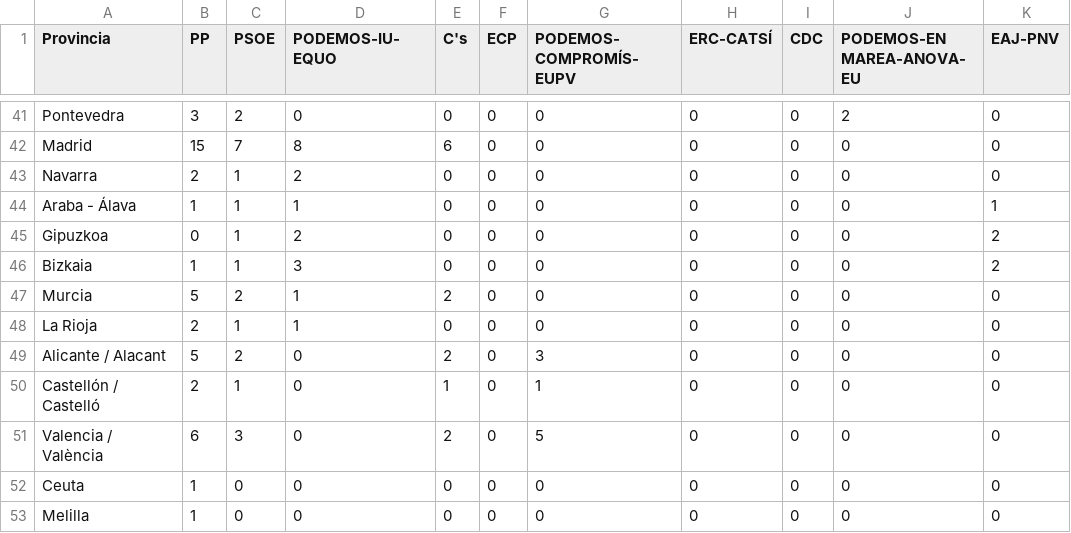
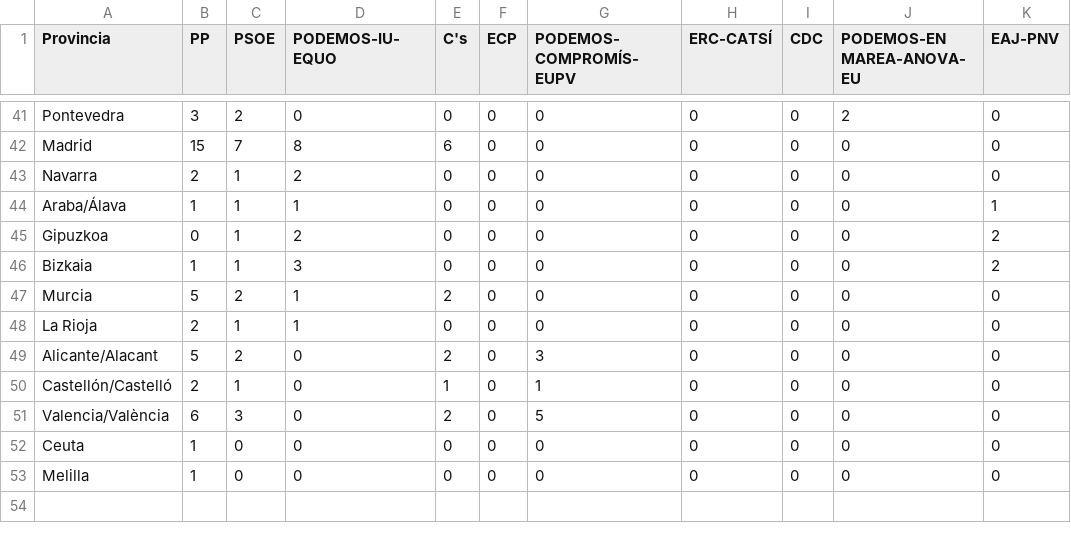
Before and after one commit to aagiribar/app, a CSV file: data/resultados/2016.csv, drawn as a sheet; only a part is shown, gaps mark what is left out; the diff names each change by its address in the sheet, - before the commit and + after, or states it on an @@ line.

```diff
--- a/data/resultados/2016.csv
+++ b/data/resultados/2016.csv
-A44 (Provincia): Araba - Álava
+A44 (Provincia): Araba/Álava
-A49 (Provincia): Alicante / Alacant
+A49 (Provincia): Alicante/Alacant
-A50 (Provincia): Castellón / Castelló
+A50 (Provincia): Castellón/Castelló
-A51 (Provincia): Valencia / València
+A51 (Provincia): Valencia/València
```
Also changed, not shown: data/datos_geo.csv, data/resultados/04_2019.csv, 3 other files.
